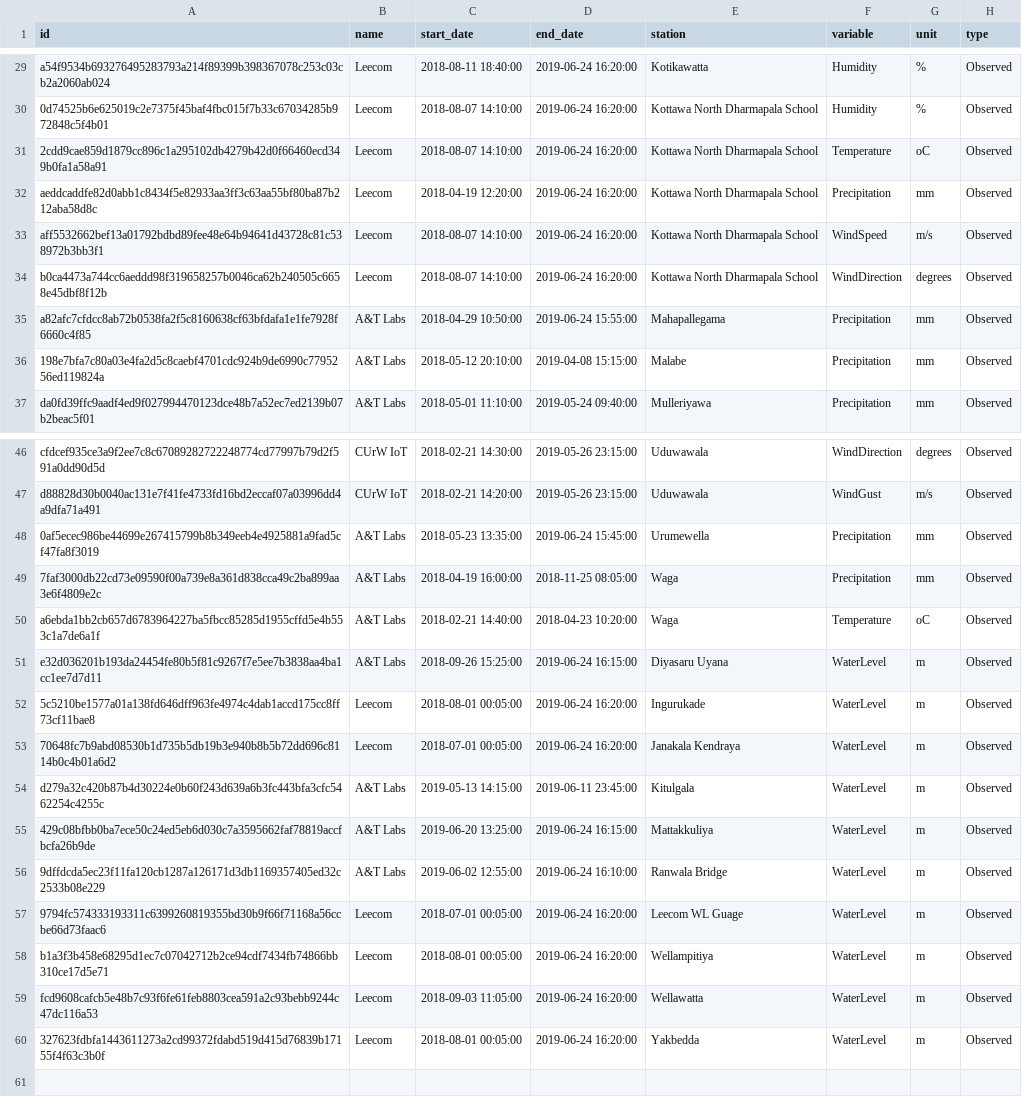
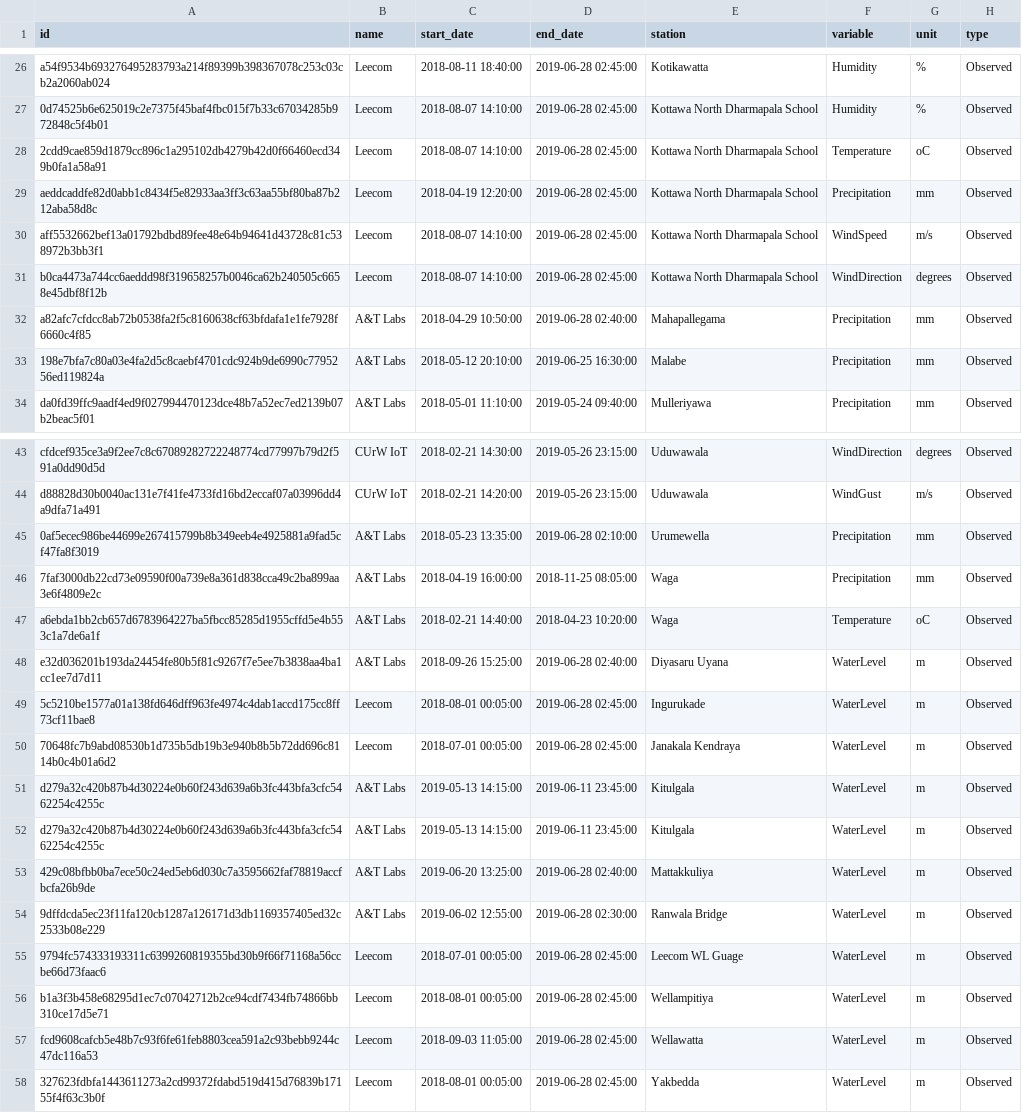
Before and after one commit to shadhini/curw_helpers, a CSV file: curw_obs_utils/all_curw_obs.csv, drawn as a sheet; only a part is shown, gaps mark what is left out; addresses are those after the commit; the diff covers the shown part only; the diff names each change by its address in the sheet, - before the commit and + after, or states it on an @@ line.

```diff
--- a/curw_obs_utils/all_curw_obs.csv
+++ b/curw_obs_utils/all_curw_obs.csv
-D26:D31 (end_date): 2019-06-24 16:20:00
+D26:D31 (end_date): 2019-06-28 02:45:00
-D32 (end_date): 2019-06-24 15:55:00
+D32 (end_date): 2019-06-28 02:40:00
-D33 (end_date): 2019-04-08 15:15:00
+D33 (end_date): 2019-06-25 16:30:00
-D45 (end_date): 2019-06-24 15:45:00
+D45 (end_date): 2019-06-28 02:10:00
-D48 (end_date): 2019-06-24 16:15:00
+D48 (end_date): 2019-06-28 02:40:00
-D49:D50 (end_date): 2019-06-24 16:20:00
+D49:D50 (end_date): 2019-06-28 02:45:00
@@ row 23 moved to row 51: d279a32c420b87b4d30224e0b60f243d639a6b3f… @@
-D53 (end_date): 2019-06-24 16:15:00
+D53 (end_date): 2019-06-28 02:40:00
-D54 (end_date): 2019-06-24 16:10:00
+D54 (end_date): 2019-06-28 02:30:00
-D55:D58 (end_date): 2019-06-24 16:20:00
+D55:D58 (end_date): 2019-06-28 02:45:00
```
Also changed, not shown: 2 removed rows and 22 edited cells elsewhere in this file, 3 other files.
